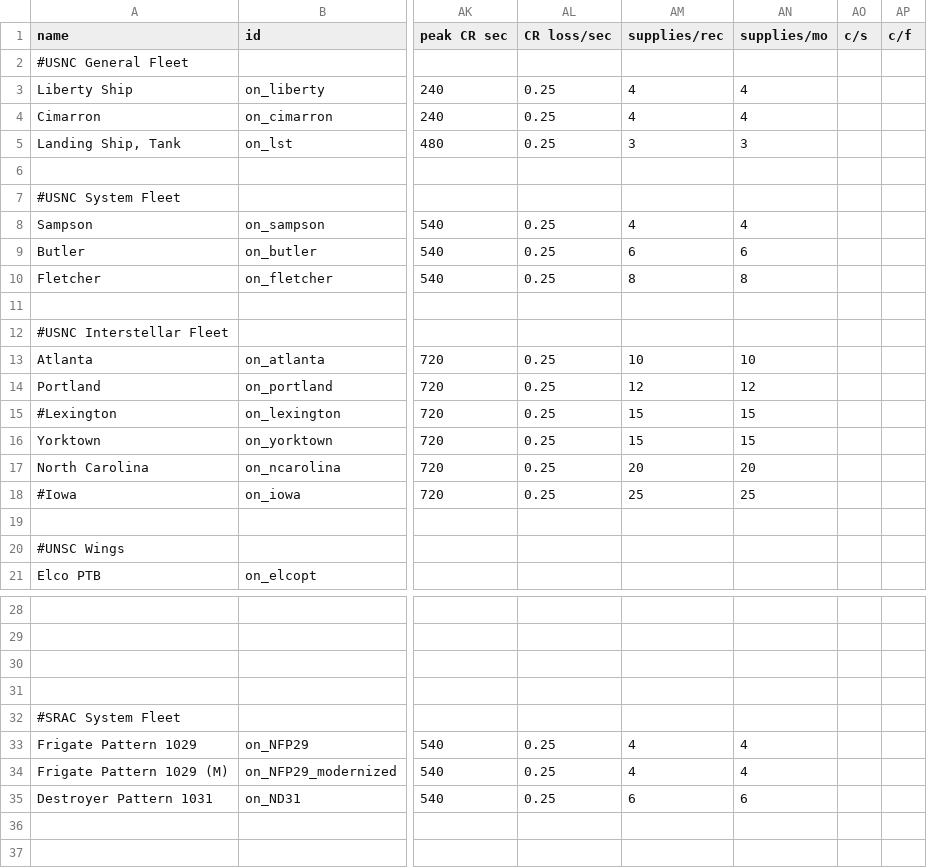
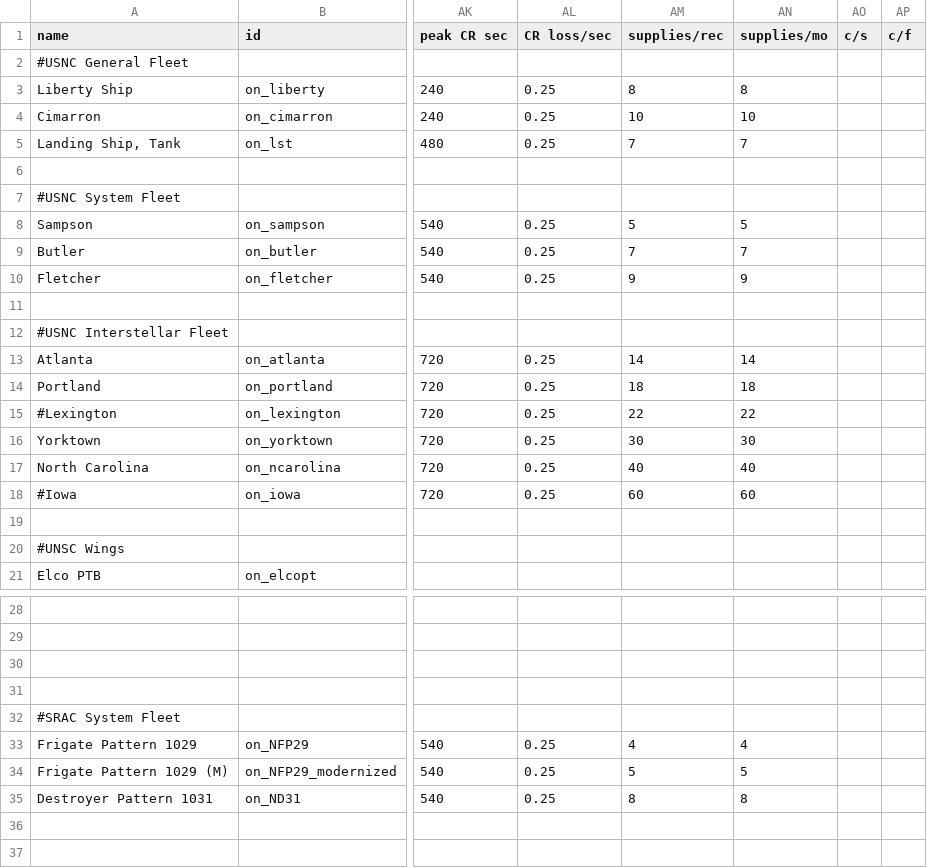
Before and after one commit to OfflcerSam/NavalSector, a CSV file: data/hulls/ship_data.csv, drawn as a sheet; only a part is shown, gaps mark what is left out; the diff names each change by its address in the sheet, - before the commit and + after, or states it on an @@ line.

```diff
--- a/data/hulls/ship_data.csv
+++ b/data/hulls/ship_data.csv
-AM3 (supplies/rec): 4
+AM3 (supplies/rec): 8
-AN3 (supplies/mo): 4
+AN3 (supplies/mo): 8
-AM4 (supplies/rec): 4
+AM4 (supplies/rec): 10
-AN4 (supplies/mo): 4
+AN4 (supplies/mo): 10
-AM5 (supplies/rec): 3
+AM5 (supplies/rec): 7
-AN5 (supplies/mo): 3
+AN5 (supplies/mo): 7
-AM8 (supplies/rec): 4
+AM8 (supplies/rec): 5
-AN8 (supplies/mo): 4
+AN8 (supplies/mo): 5
-AM9 (supplies/rec): 6
+AM9 (supplies/rec): 7
-AN9 (supplies/mo): 6
+AN9 (supplies/mo): 7
-AM10 (supplies/rec): 8
+AM10 (supplies/rec): 9
-AN10 (supplies/mo): 8
+AN10 (supplies/mo): 9
-AM13 (supplies/rec): 10
+AM13 (supplies/rec): 14
-AN13 (supplies/mo): 10
+AN13 (supplies/mo): 14
-AM14 (supplies/rec): 12
+AM14 (supplies/rec): 18
-AN14 (supplies/mo): 12
+AN14 (supplies/mo): 18
-AM15 (supplies/rec): 15
+AM15 (supplies/rec): 22
-AN15 (supplies/mo): 15
+AN15 (supplies/mo): 22
-AM16 (supplies/rec): 15
+AM16 (supplies/rec): 30
-AN16 (supplies/mo): 15
+AN16 (supplies/mo): 30
-AM17 (supplies/rec): 20
+AM17 (supplies/rec): 40
-AN17 (supplies/mo): 20
+AN17 (supplies/mo): 40
-AM18 (supplies/rec): 25
+AM18 (supplies/rec): 60
-AN18 (supplies/mo): 25
+AN18 (supplies/mo): 60
-AM34 (supplies/rec): 4
+AM34 (supplies/rec): 5
-AN34 (supplies/mo): 4
+AN34 (supplies/mo): 5
-AM35 (supplies/rec): 6
+AM35 (supplies/rec): 8
-AN35 (supplies/mo): 6
+AN35 (supplies/mo): 8
```
Also changed, not shown: data/hullmods/hull_mods.csv, 2 other files.
